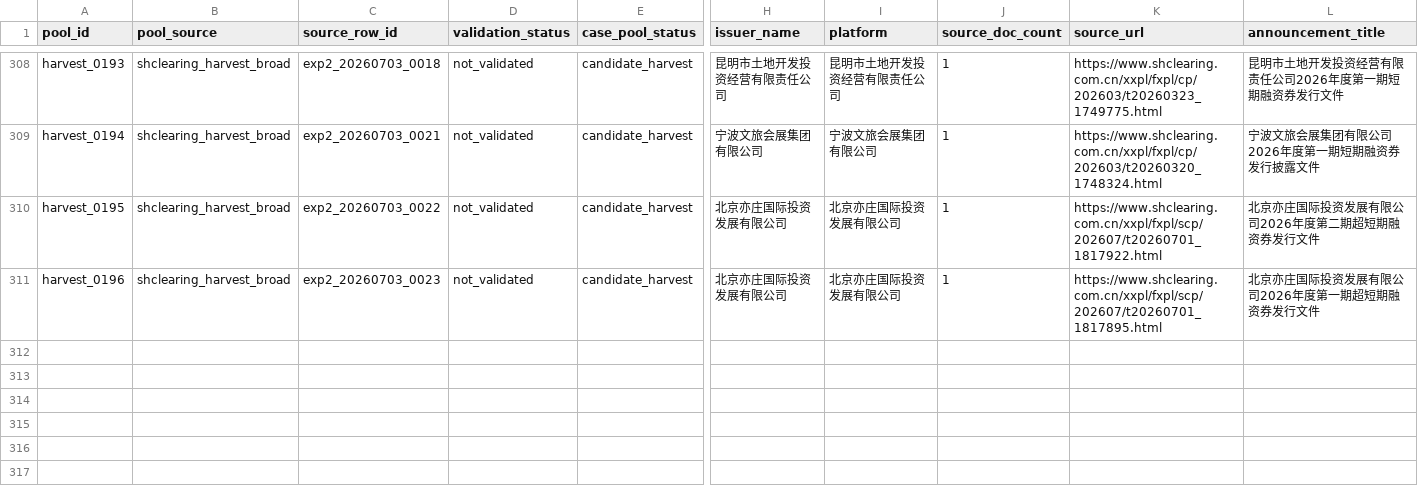
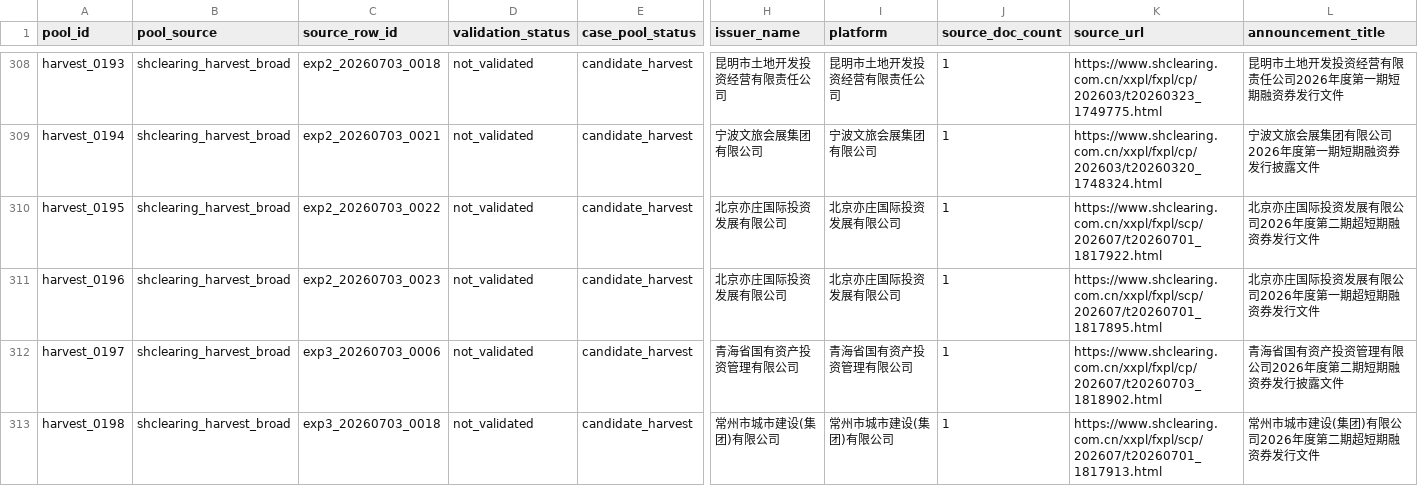
Before and after one commit to Shunyu1001/LGFV, a CSV file: data/analysis_inputs/llm_candidate_pool_seed_2026_07_03_expanded.csv, drawn as a sheet; only a part is shown, gaps mark what is left out; rows hold the shown columns only; the diff names each change by its address in the sheet, - before the commit and + after, or states it on an @@ line.

```diff
--- a/data/analysis_inputs/llm_candidate_pool_seed_2026_07_03_expanded.csv
+++ b/data/analysis_inputs/llm_candidate_pool_seed_2026_07_03_expanded.csv
+row 312: harvest_0197 | shclearing_harvest_broad | exp3_20260703_0006 | not_validated | candidate_harvest | 青海省国有资产投资管理有限公司 | 青海省国有资产投资管理有限公司 | 1 | https://www.shclearing.com.cn/xxpl/fxpl/cp/202607/t20260703_1818902.html | 青海省国有资产投资管理有限公司2026年度第二期短期融资券发行披露文件
+row 313: harvest_0198 | shclearing_harvest_broad | exp3_20260703_0018 | not_validated | candidate_harvest | 常州市城市建设(集团)有限公司 | 常州市城市建设(集团)有限公司 | 1 | https://www.shclearing.com.cn/xxpl/fxpl/scp/202607/t20260701_1817913.html | 常州市城市建设(集团)有限公司2026年度第二期超短期融资券发行文件
```
Also changed, not shown: data/analysis_inputs/dsl_augmented_outcome_distribution.csv, data/analysis_inputs/dsl_surrogate_diagnostics.csv, 19 other files.
